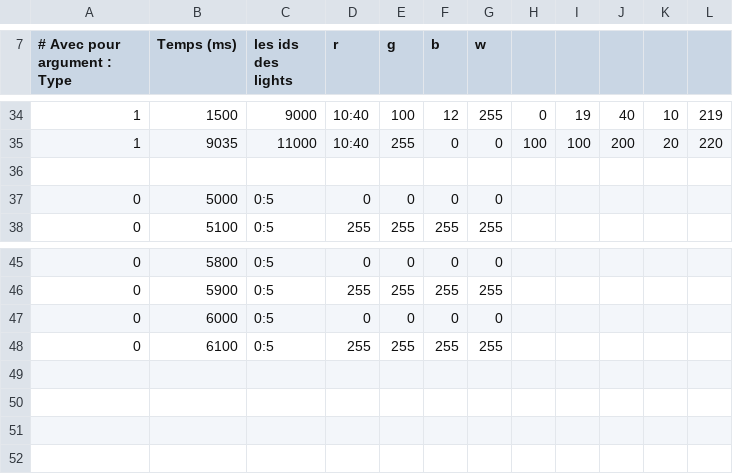
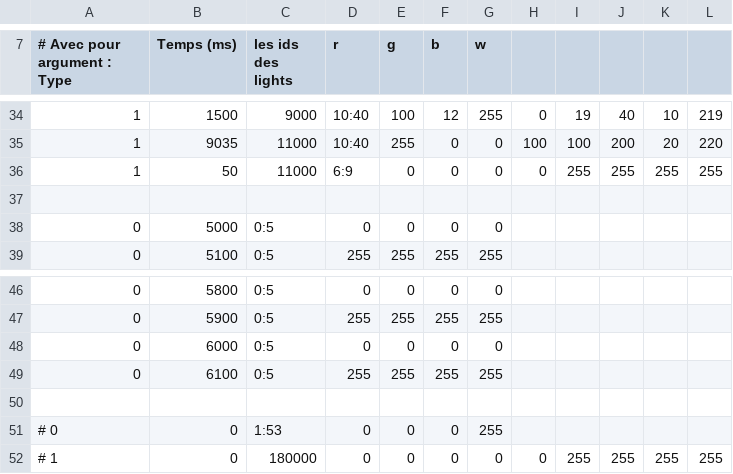
Before and after one commit to allali/EirLabSoundAndLights, a CSV file: sandbox/light/desc2.csv, drawn as a sheet; only a part is shown, gaps mark what is left out; the diff names each change by its address in the sheet, - before the commit and + after, or states it on an @@ line.

Commit message:
Amélioration de la complexité temporelle pour la lecture des fichiers

```diff
--- a/sandbox/light/desc2.csv
+++ b/sandbox/light/desc2.csv
+row 36: 1 | 50 | 11000 | 6:9 | 0 | 0 | 0 | 0 | 255 | 255 | 255 | 255
+row 50: (empty)
+row 51: # 0 | 0 | 1:53 | 0 | 0 | 0 | 255
+row 52: # 1 | 0 | 180000 | 0 | 0 | 0 | 0 | 0 | 255 | 255 | 255 | 255
```
Also changed, not shown: 1 other file.
